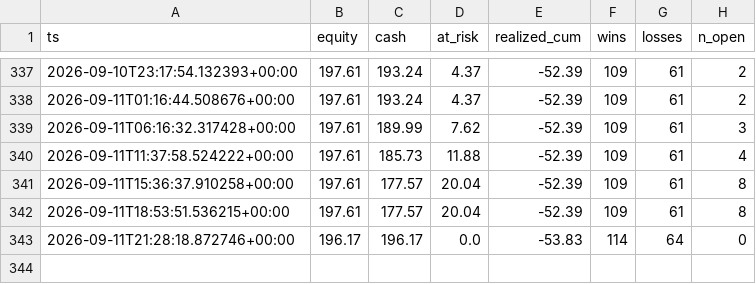
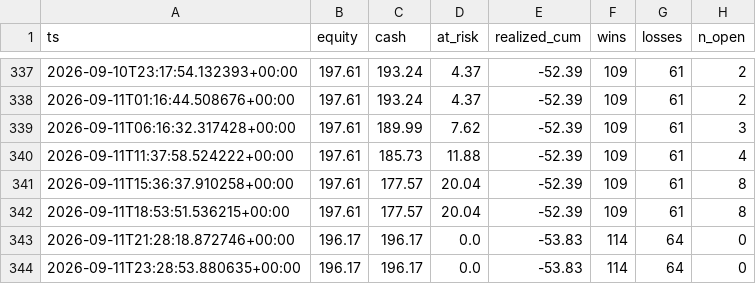
Before and after one commit to JorgeCampe/crypto-signals-bot, a CSV file: crypto_signals_bot/data/equity.csv, drawn as a sheet; only a part is shown, gaps mark what is left out; the diff names each change by its address in the sheet, - before the commit and + after, or states it on an @@ line.

```diff
--- a/crypto_signals_bot/data/equity.csv
+++ b/crypto_signals_bot/data/equity.csv
+row 344: 2026-09-11T23:28:53.880635+00:00 | 196.17 | 196.17 | 0.0 | -53.83 | 114 | 64 | 0
```
Also changed, not shown: 3 other files.
